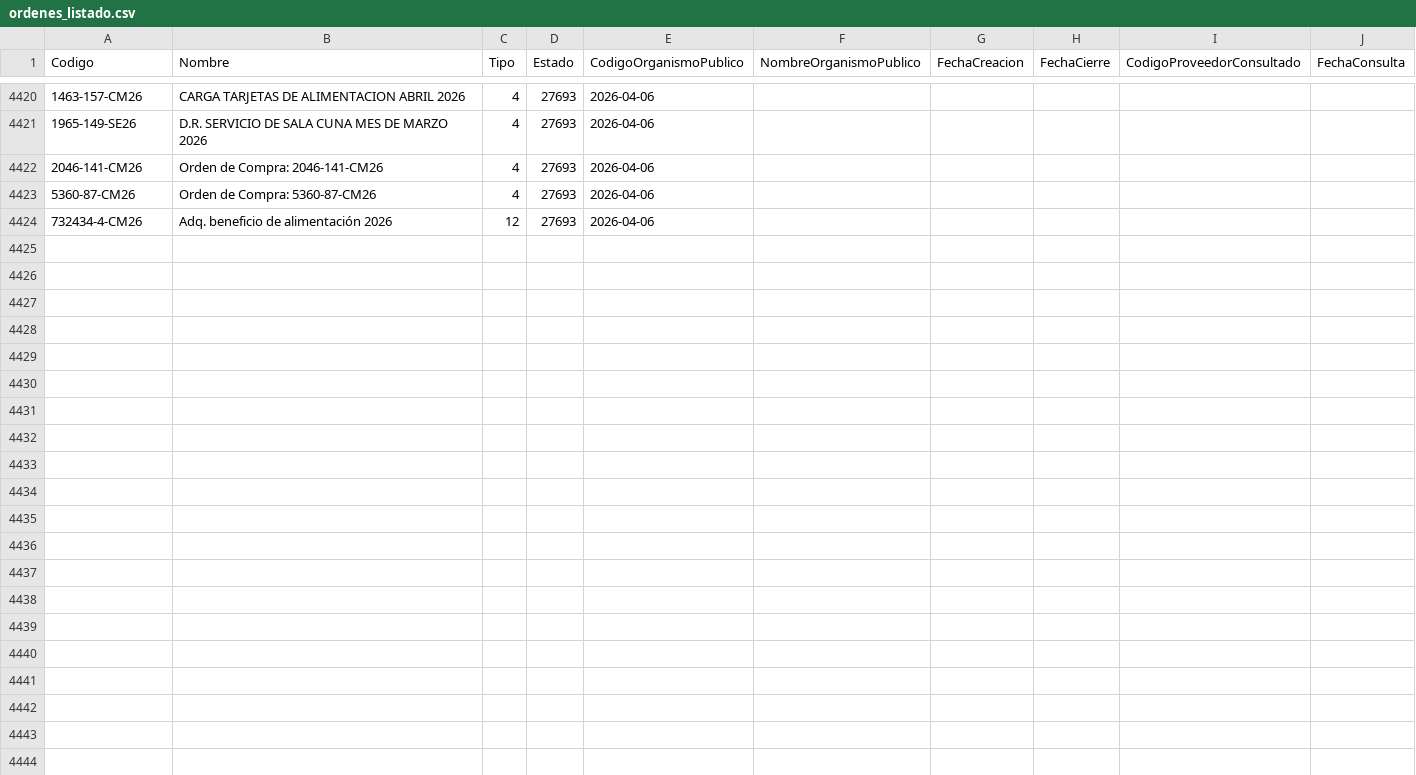
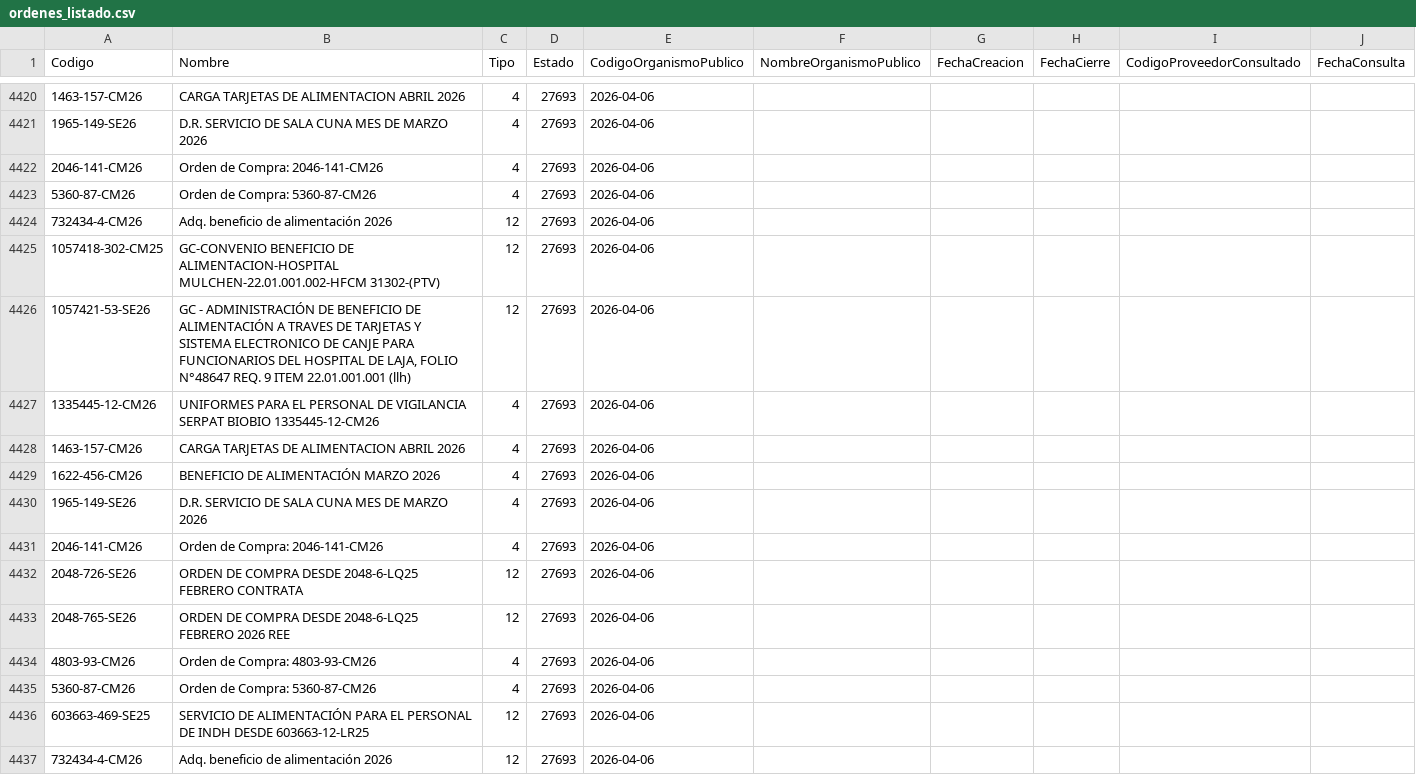
Before and after one commit to hurtadodaniel/mp, a CSV file: data/ordenes_listado.csv, drawn as a sheet; only a part is shown, gaps mark what is left out.

```diff
--- a/data/ordenes_listado.csv
+++ b/data/ordenes_listado.csv
@@ -4424 +4424,14 @@ Codigo,Nombre,Tipo,Estado,CodigoOrganismoPublico,NombreOrganismoPublico,FechaCre
 732434-4-CM26,Adq. beneficio de alimentación 2026,12,27693,2026-04-06
+1057418-302-CM25,GC-CONVENIO BENEFICIO DE ALIMENTACION-HOSPITAL MULCHEN-22.01.001.002-HFCM 31302-(PTV),12,27693,2026-04-06
+1057421-53-SE26,"GC - ADMINISTRACIÓN DE BENEFICIO DE ALIMENTACIÓN A TRAVES DE TARJETAS Y SISTEMA ELECTRONICO DE CANJE PARA FUNCIONARIOS DEL HOSPITAL DE LAJA, FOLIO N°48647 REQ. 9 ITEM 22.01.001.001 (llh)",12,27693,2026-04-06
+1335445-12-CM26,UNIFORMES PARA EL PERSONAL DE VIGILANCIA SERPAT BIOBIO 1335445-12-CM26,4,27693,2026-04-06
+1463-157-CM26,CARGA TARJETAS DE ALIMENTACION ABRIL  2026,4,27693,2026-04-06
+1622-456-CM26,BENEFICIO DE ALIMENTACIÓN MARZO 2026,4,27693,2026-04-06
+1965-149-SE26,D.R. SERVICIO DE SALA CUNA MES DE MARZO 2026,4,27693,2026-04-06
+2046-141-CM26,Orden de Compra: 2046-141-CM26,4,27693,2026-04-06
+2048-726-SE26,ORDEN DE COMPRA DESDE 2048-6-LQ25 FEBRERO CONTRATA,12,27693,2026-04-06
+2048-765-SE26,ORDEN DE COMPRA DESDE 2048-6-LQ25 FEBRERO 2026 REE,12,27693,2026-04-06
+4803-93-CM26,Orden de Compra: 4803-93-CM26,4,27693,2026-04-06
+5360-87-CM26,Orden de Compra: 5360-87-CM26,4,27693,2026-04-06
+603663-469-SE25,SERVICIO DE ALIMENTACIÓN PARA EL PERSONAL DE INDH DESDE 603663-12-LR25,12,27693,2026-04-06
+732434-4-CM26,Adq. beneficio de alimentación 2026,12,27693,2026-04-06
```
Also changed, not shown: 2 other files.
